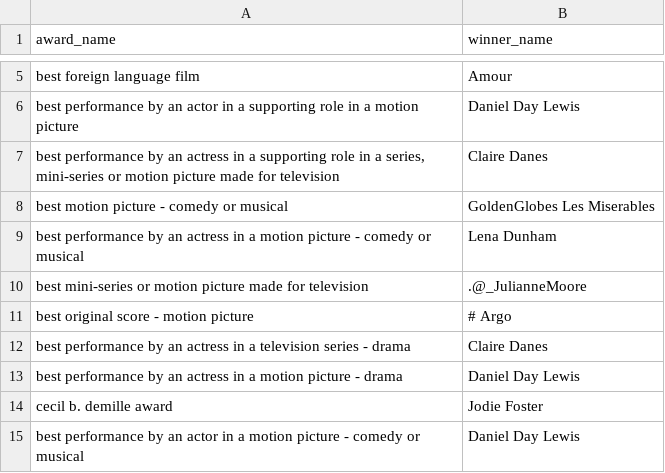
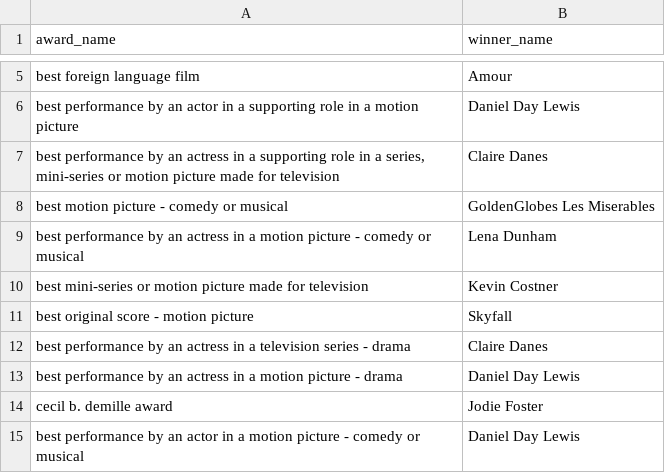
Before and after one commit to yagrawal24/golden-globe-337, a CSV file: dict2_updated.csv, drawn as a sheet; only a part is shown, gaps mark what is left out.

```diff
--- a/dict2_updated.csv
+++ b/dict2_updated.csv
@@ -9,4 +9,4 @@ best motion picture - comedy or musical,GoldenGlobes Les Miserables
 best performance by an actress in a motion picture - comedy or musical,Lena Dunham
-best mini-series or motion picture made for television,.@_JulianneMoore
-best original score - motion picture,# Argo
+best mini-series or motion picture made for television,Kevin Costner
+best original score - motion picture,Skyfall
 best performance by an actress in a television series - drama,Claire Danes
```
Also changed, not shown: 1 other file.
